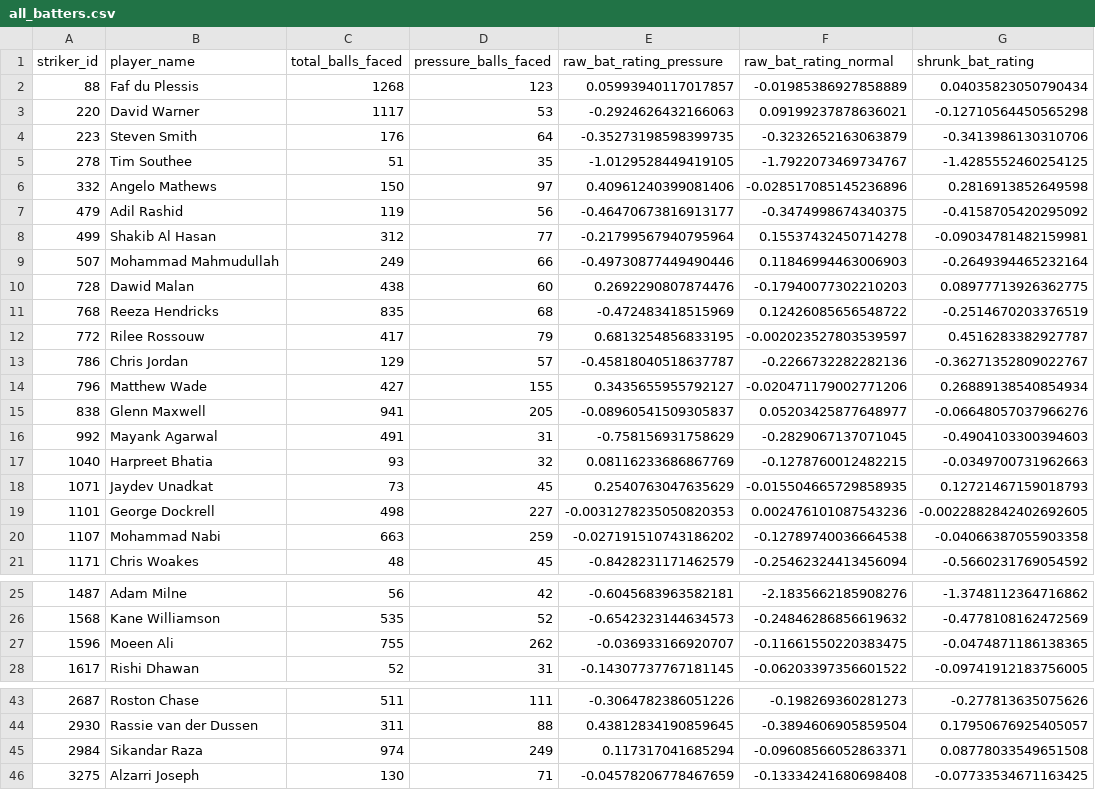
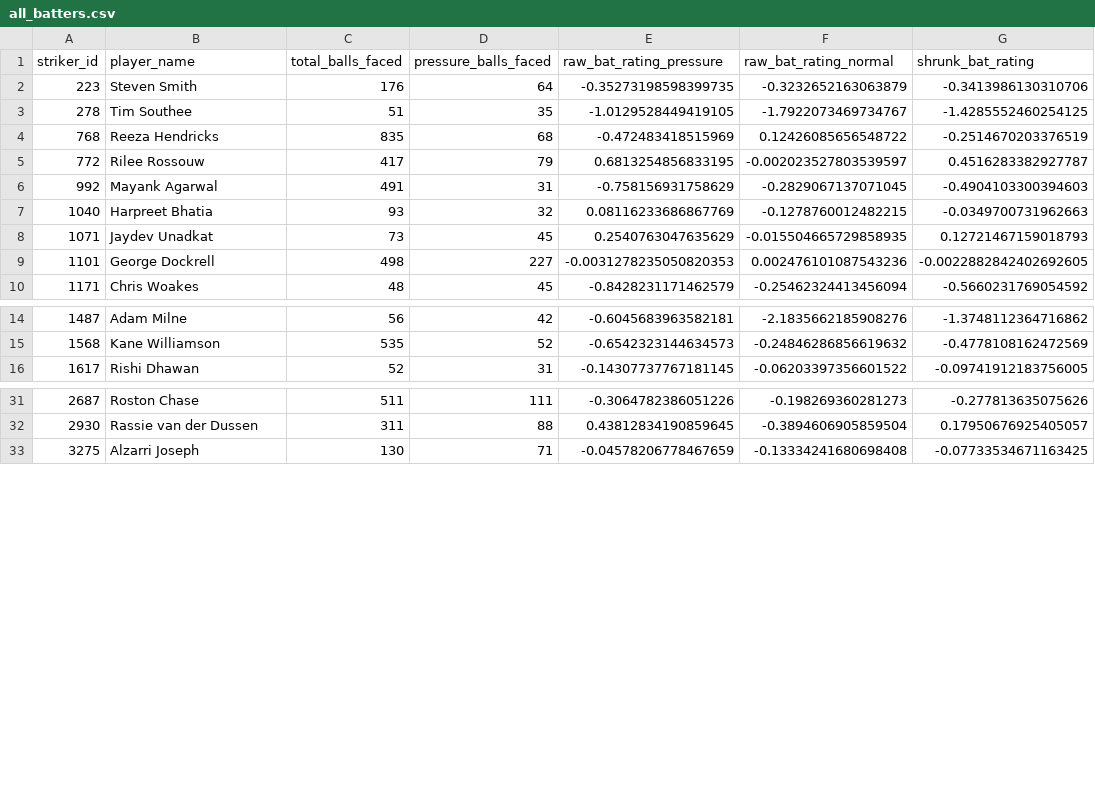
Before and after one commit to arhamkac/pressure-players, a CSV file: all_batters.csv, drawn as a sheet; only a part is shown, gaps mark what is left out; the diff names each change by its address in the sheet, - before the commit and + after, or states it on an @@ line.

Commit message:
feat(player-data): Update player exclusion lists and enhance eligibility filtering

```diff
--- a/all_batters.csv
+++ b/all_batters.csv
-row 2: 88 | Faf du Plessis | 1268 | 123 | 0.05993940117017857 | -0.01985386927858889 | 0.04035823050790434
-row 3: 220 | David Warner | 1117 | 53 | -0.2924626432166063 | 0.09199237878636021 | -0.12710564450565298
-row 6: 332 | Angelo Mathews | 150 | 97 | 0.40961240399081406 | -0.028517085145236896 | 0.2816913852649598
-row 7: 479 | Adil Rashid | 119 | 56 | -0.46470673816913177 | -0.3474998674340375 | -0.4158705420295092
-row 8: 499 | Shakib Al Hasan | 312 | 77 | -0.21799567940795964 | 0.15537432450714278 | -0.09034781482159981
-row 9: 507 | Mohammad Mahmudullah | 249 | 66 | -0.49730877449490446 | 0.11846994463006903 | -0.2649394465232164
-row 10: 728 | Dawid Malan | 438 | 60 | 0.2692290807874476 | -0.17940077302210203 | 0.08977713926362775
-row 13: 786 | Chris Jordan | 129 | 57 | -0.45818040518637787 | -0.2266732282282136 | -0.36271352809022767
-row 14: 796 | Matthew Wade | 427 | 155 | 0.3435655955792127 | -0.020471179002771206 | 0.26889138540854934
-row 15: 838 | Glenn Maxwell | 941 | 205 | -0.08960541509305837 | 0.05203425877648977 | -0.06648057037966276
-row 20: 1107 | Mohammad Nabi | 663 | 259 | -0.027191510743186202 | -0.12789740036664538 | -0.04066387055903358
-row 27: 1596 | Moeen Ali | 755 | 262 | -0.036933166920707 | -0.11661550220383475 | -0.0474871186138365
-row 45: 2984 | Sikandar Raza | 974 | 249 | 0.117317041685294 | -0.09608566052863371 | 0.08778033549651508
```
Also changed, not shown: all_bowlers.csv, top_10_batters.csv, 1 other file.
